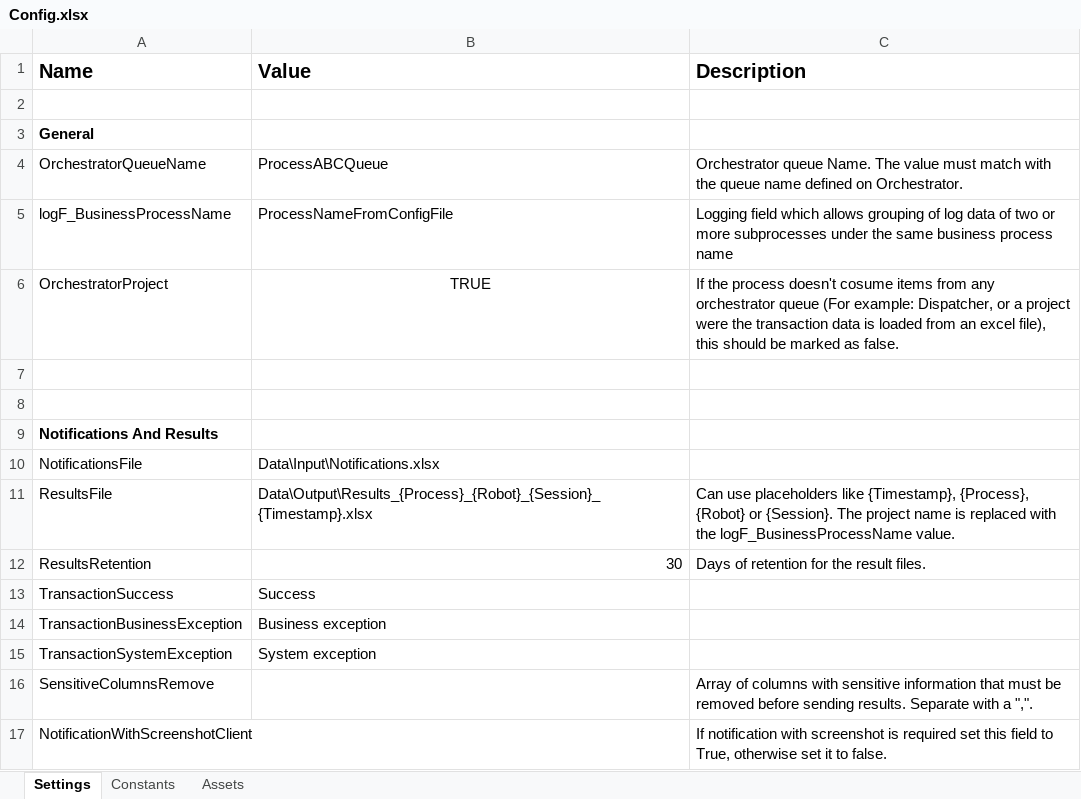
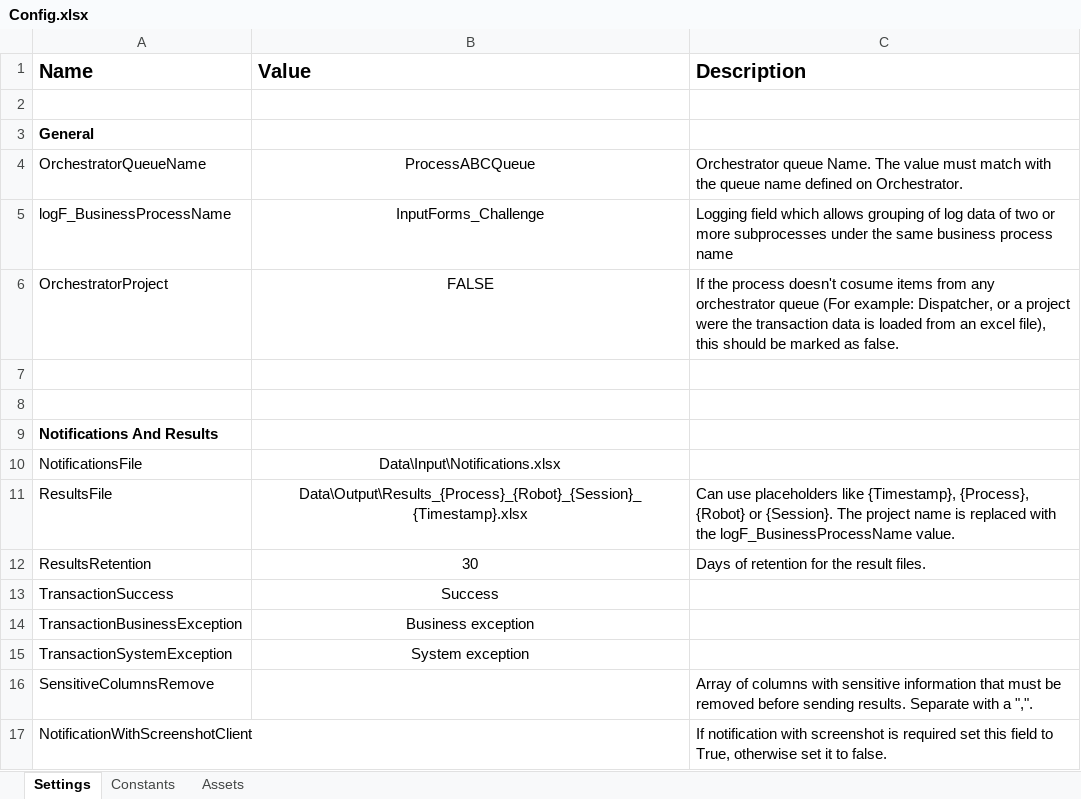
Before and after one commit to Juan-RamirezVillamil/InputForms_Training, an Excel workbook: Data/Config.xlsx, sheet Settings, drawn as a sheet; only a part is shown; values as stored, in another font and other column widths than the file's, no borders; the diff names each change by its address in the sheet, - before the commit and + after, or states it on an @@ line.

```diff
--- a/Data/Config.xlsx (sheet Settings)
+++ b/Data/Config.xlsx (sheet Settings)
-B4:B5 alignment: left
+B4:B5 alignment: center
-B5 (Value): ProcessNameFromConfigFile
+B5 (Value): InputForms_Challenge
-B6 (Value): TRUE
+B6 (Value): FALSE
-B10:B11 alignment: left
+B10:B11 alignment: center
-B12 alignment: right
+B12 alignment: center
-B13:B15 alignment: left
+B13:B15 alignment: center
```
Also changed, not shown: 9 other files.
